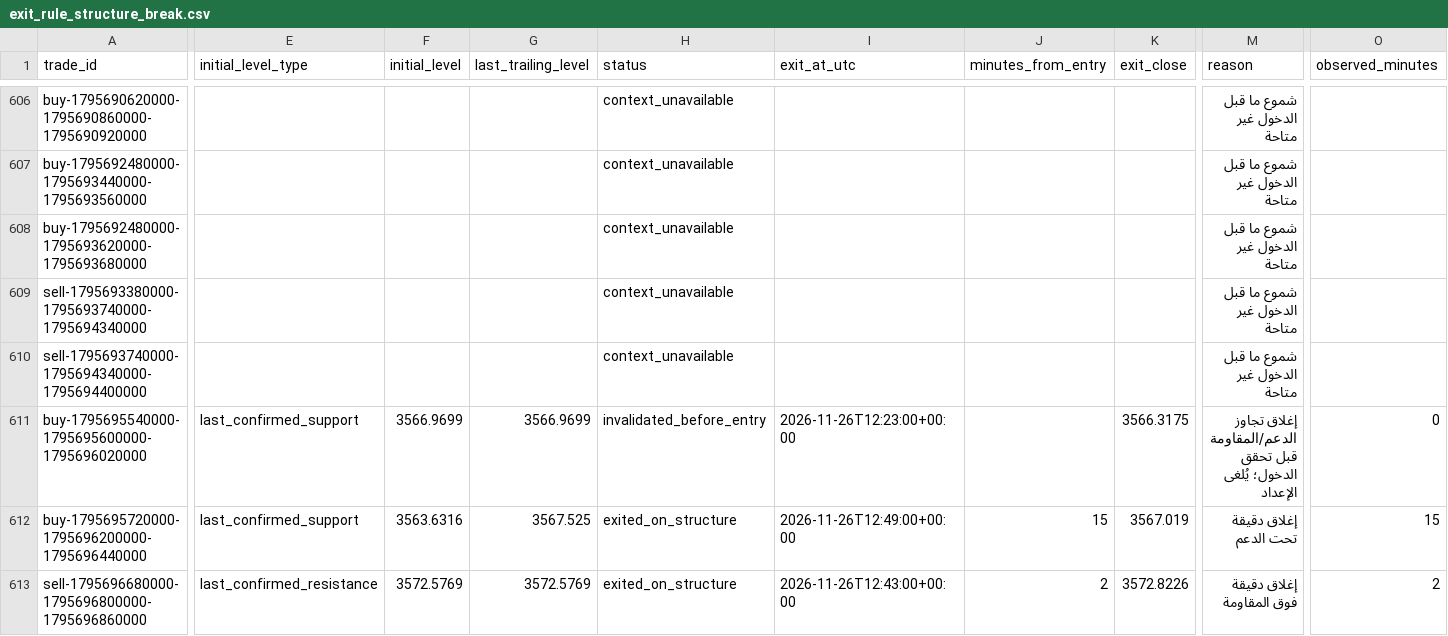
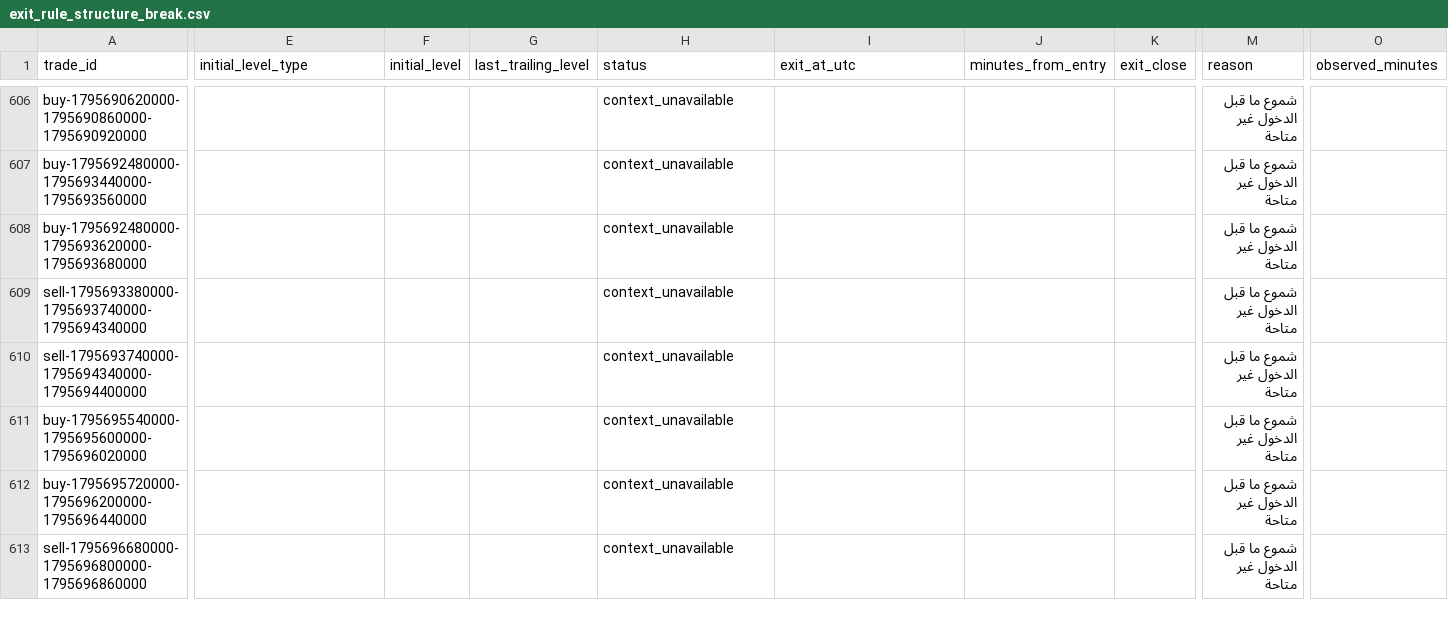
Before and after one commit to salehrbo1-cell/Alert-bot, a CSV file: research/sonic_paper/exit_rule_structure_break.csv, drawn as a sheet; only a part is shown, gaps mark what is left out; the diff covers the shown part only; the diff names each change by its address in the sheet, - before the commit and + after, or states it on an @@ line.

Commit message:
Update Samo paper-monitor observations

```diff
--- a/research/sonic_paper/exit_rule_structure_break.csv
+++ b/research/sonic_paper/exit_rule_structure_break.csv
-E611:E612 (initial_level_type): last_confirmed_support
+E611:E612 (initial_level_type): (empty)
-F611 (initial_level): 3566.9699
+F611 (initial_level): (empty)
-G611 (last_trailing_level): 3566.9699
+G611 (last_trailing_level): (empty)
-H611 (status): invalidated_before_entry
+H611 (status): context_unavailable
-I611 (exit_at_utc): 2026-11-26T12:23:00+00:00
+I611 (exit_at_utc): (empty)
-K611 (exit_close): 3566.3175
+K611 (exit_close): (empty)
-M611 (reason): إغلاق تجاوز الدعم/المقاومة قبل تحقق الدخول؛ يُلغى الإعداد
+M611 (reason): شموع ما قبل الدخول غير متاحة
-O611 (observed_minutes): 0
+O611 (observed_minutes): (empty)
-F612 (initial_level): 3563.6316
+F612 (initial_level): (empty)
-G612 (last_trailing_level): 3567.525
+G612 (last_trailing_level): (empty)
-H612:H613 (status): exited_on_structure
+H612:H613 (status): context_unavailable
-I612 (exit_at_utc): 2026-11-26T12:49:00+00:00
+I612 (exit_at_utc): (empty)
-J612 (minutes_from_entry): 15
+J612 (minutes_from_entry): (empty)
-K612 (exit_close): 3567.019
+K612 (exit_close): (empty)
-M612 (reason): إغلاق دقيقة تحت الدعم
+M612 (reason): شموع ما قبل الدخول غير متاحة
-O612 (observed_minutes): 15
+O612 (observed_minutes): (empty)
-E613 (initial_level_type): last_confirmed_resistance
+E613 (initial_level_type): (empty)
-F613 (initial_level): 3572.5769
+F613 (initial_level): (empty)
-G613 (last_trailing_level): 3572.5769
+G613 (last_trailing_level): (empty)
-I613 (exit_at_utc): 2026-11-26T12:43:00+00:00
+I613 (exit_at_utc): (empty)
-J613 (minutes_from_entry): 2
+J613 (minutes_from_entry): (empty)
-K613 (exit_close): 3572.8226
+K613 (exit_close): (empty)
-M613 (reason): إغلاق دقيقة فوق المقاومة
+M613 (reason): شموع ما قبل الدخول غير متاحة
-O613 (observed_minutes): 2
+O613 (observed_minutes): (empty)
```
Also changed, not shown: 58 edited cells elsewhere in this file, research/sonic_paper/exit_rule_m5_structure.csv, research/sonic_paper/exit_rule_step_resistance.csv, 4 other files.
